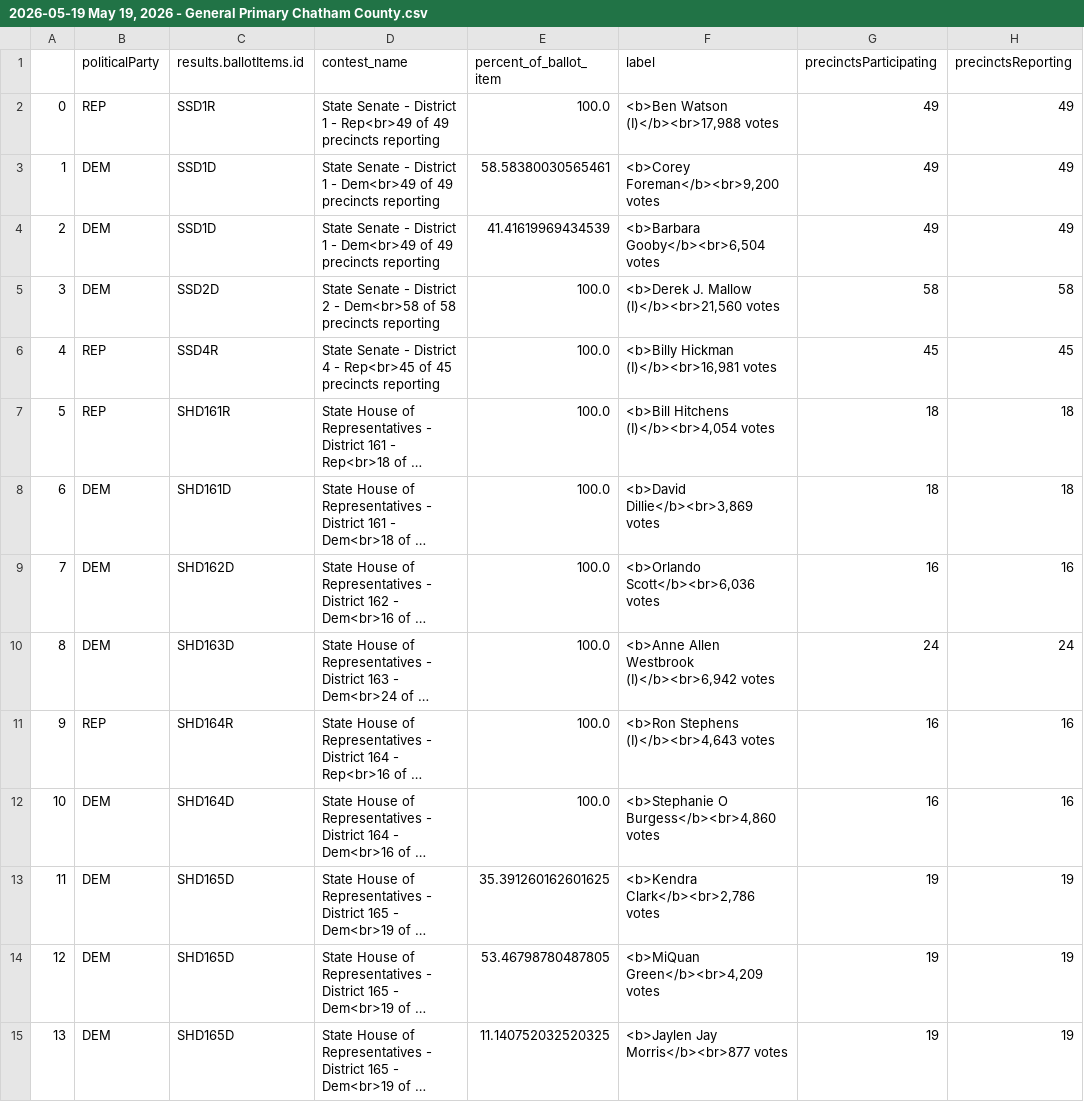
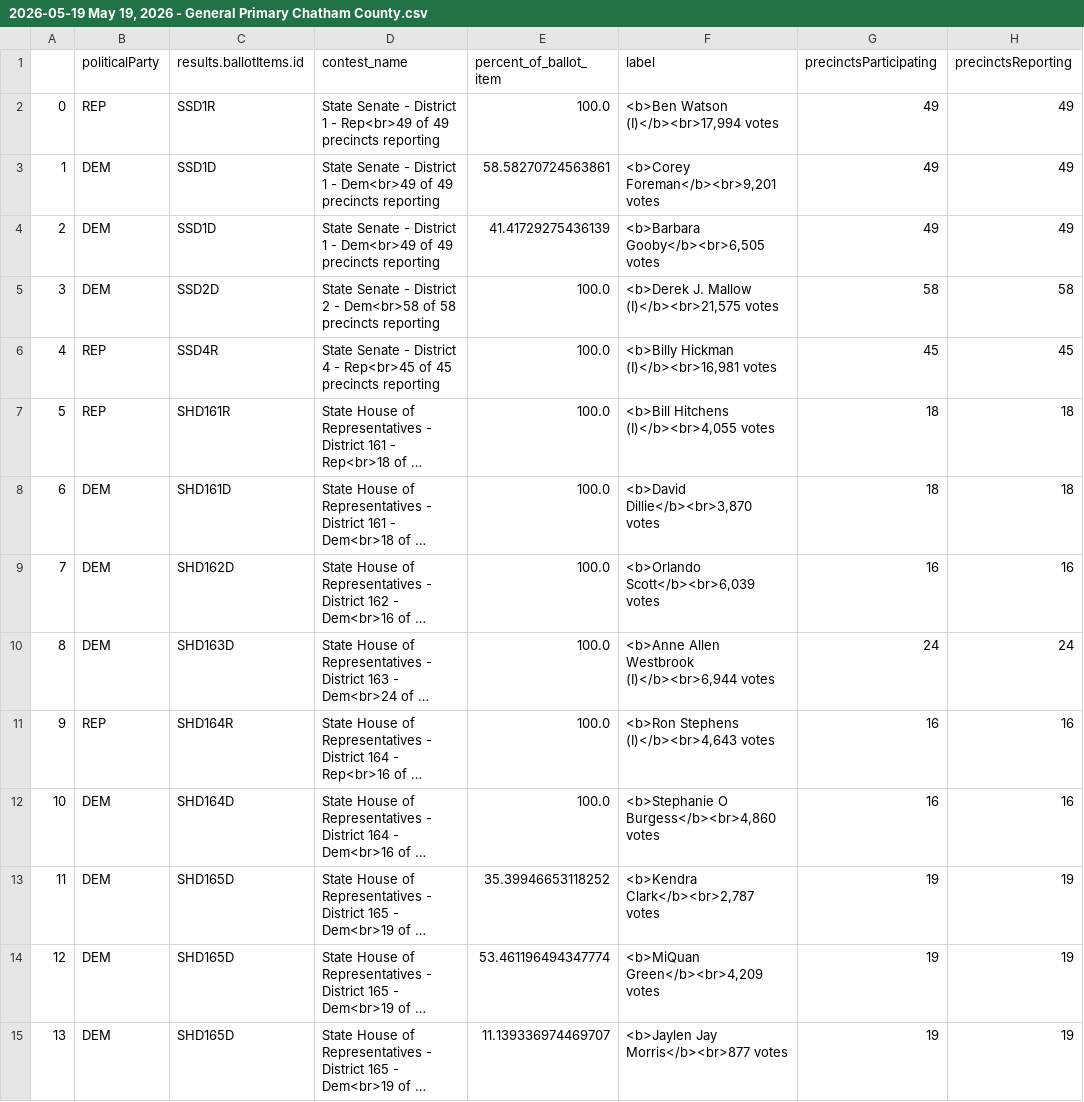
Before and after one commit to maggie-lee/election-night-results-tutorial, a CSV file: 2026-05-19/2026-05-19 May 19, 2026 - General Primary Chatham County.csv, drawn as a sheet; only a part is shown; long unchanged cells end in …; the diff covers the shown part only; the diff names each change by its address in the sheet, - before the commit and + after, or states it on an @@ line.

```diff
--- a/2026-05-19/2026-05-19 May 19, 2026 - General Primary Chatham County.csv
+++ b/2026-05-19/2026-05-19 May 19, 2026 - General Primary Chatham County.csv
-F2 (label): <b>Ben Watson (I)</b><br>17,988 votes
+F2 (label): <b>Ben Watson (I)</b><br>17,994 votes
-E3 (percent_of_ballot_item): 58.58380030565461
+E3 (percent_of_ballot_item): 58.58270724563861
-F3 (label): <b>Corey Foreman</b><br>9,200 votes
+F3 (label): <b>Corey Foreman</b><br>9,201 votes
-E4 (percent_of_ballot_item): 41.41619969434539
+E4 (percent_of_ballot_item): 41.41729275436139
-F4 (label): <b>Barbara Gooby</b><br>6,504 votes
+F4 (label): <b>Barbara Gooby</b><br>6,505 votes
-F5 (label): <b>Derek J. Mallow (I)</b><br>21,560 votes
+F5 (label): <b>Derek J. Mallow (I)</b><br>21,575 votes
-F7 (label): <b>Bill Hitchens (I)</b><br>4,054 votes
+F7 (label): <b>Bill Hitchens (I)</b><br>4,055 votes
-F8 (label): <b>David Dillie</b><br>3,869 votes
+F8 (label): <b>David Dillie</b><br>3,870 votes
-F9 (label): <b>Orlando Scott</b><br>6,036 votes
+F9 (label): <b>Orlando Scott</b><br>6,039 votes
-F10 (label): …Allen Westbrook (I)</b><br>6,942 votes
+F10 (label): …Allen Westbrook (I)</b><br>6,944 votes
-E13 (percent_of_ballot_item): 35.391260162601625
+E13 (percent_of_ballot_item): 35.39946653118252
-F13 (label): <b>Kendra Clark</b><br>2,786 votes
+F13 (label): <b>Kendra Clark</b><br>2,787 votes
-E14 (percent_of_ballot_item): 53.46798780487805
+E14 (percent_of_ballot_item): 53.461196494347774
-E15 (percent_of_ballot_item): 11.140752032520325
+E15 (percent_of_ballot_item): 11.139336974469707
```
Also changed, not shown: 30 edited cells elsewhere in this file, 2026-05-19/2026-05-19 May 19, 2026 - General Primary Bryan County.csv, 2026-05-19/2026-05-19 May 19, 2026 - General Primary Camden County.csv, 5 other files.
